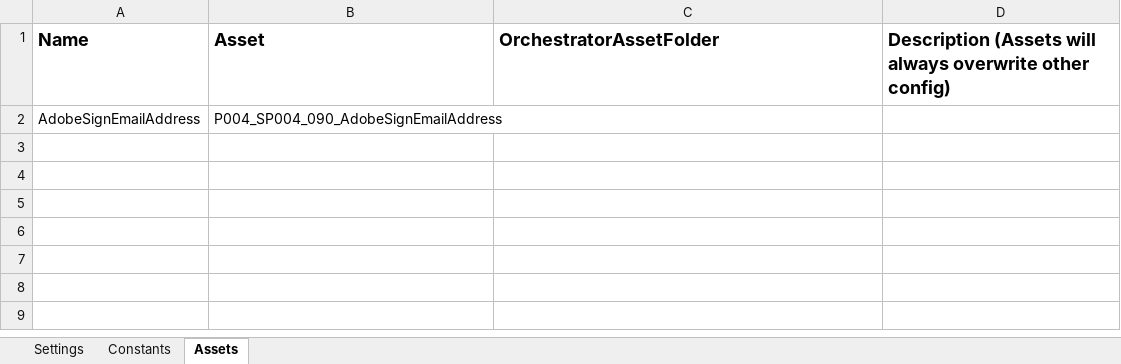
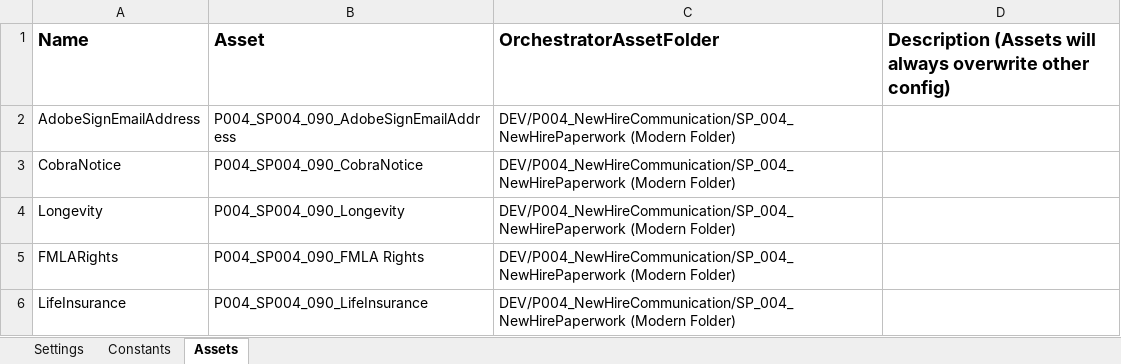
Before and after one commit to ok-omes-escrow/P004_SP004_090_NewHireCommunication_NewHirePaperWork_Perfomer, an Excel workbook: Data/Config.xlsx, sheet Assets, drawn as a sheet; values as stored, in another font and other column widths than the file's, no borders; the diff names each change by its address in the sheet, - before the commit and + after, or states it on an @@ line.

```diff
--- a/Data/Config.xlsx (sheet Assets)
+++ b/Data/Config.xlsx (sheet Assets)
-C2 (OrchestratorAssetFolder): (empty)
+C2 (OrchestratorAssetFolder): DEV/P004_NewHireCommunication/SP_004_NewHirePaperwork (Modern Folder)
+row 3: CobraNotice | P004_SP004_090_CobraNotice | DEV/P004_NewHireCommunication/SP_004_NewHirePaperwork (Modern Folder)
+row 4: Longevity | P004_SP004_090_Longevity | DEV/P004_NewHireCommunication/SP_004_NewHirePaperwork (Modern Folder)
+row 5: FMLARights | P004_SP004_090_FMLA Rights | DEV/P004_NewHireCommunication/SP_004_NewHirePaperwork (Modern Folder)
+row 6: LifeInsurance | P004_SP004_090_LifeInsurance | DEV/P004_NewHireCommunication/SP_004_NewHirePaperwork (Modern Folder)
```
Also changed, not shown: sheet Constants, 9 other files.
